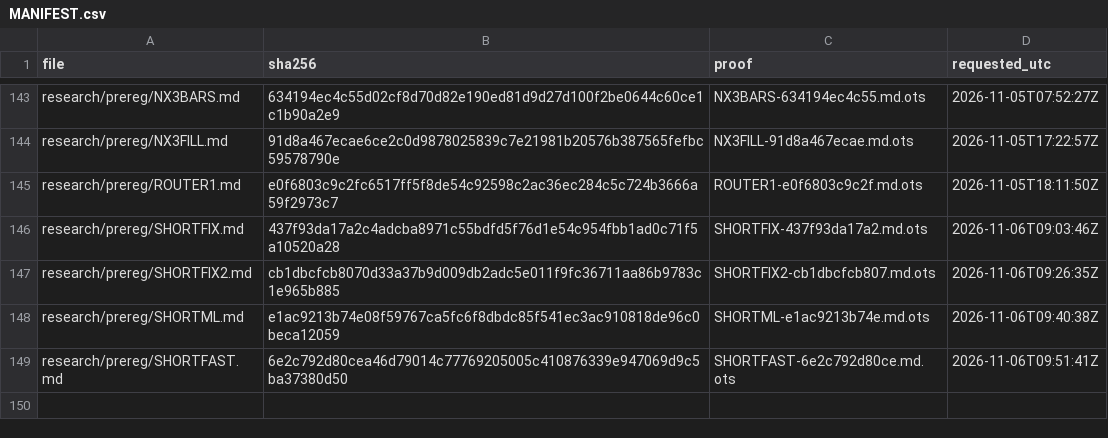
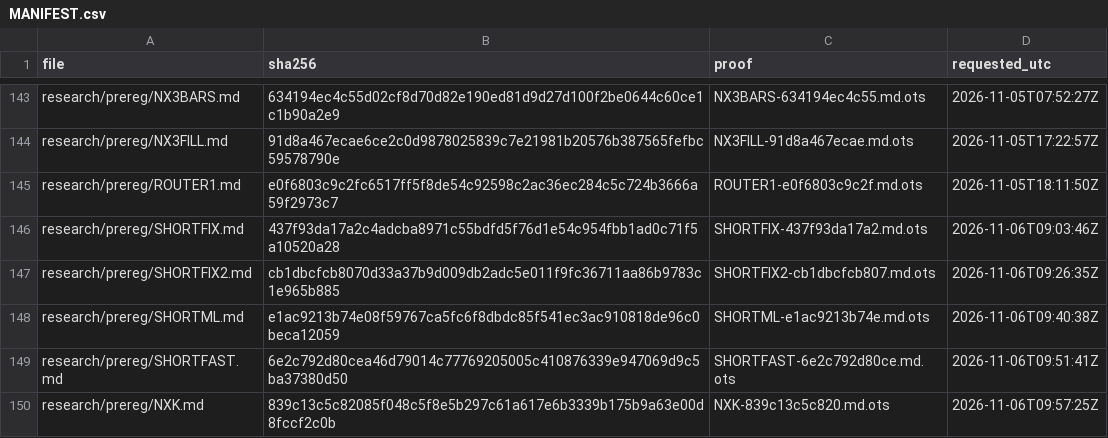
Before and after one commit to amit8f/edge-lab-public, a CSV file: timestamps/MANIFEST.csv, drawn as a sheet; only a part is shown, gaps mark what is left out.

```diff
--- a/timestamps/MANIFEST.csv
+++ b/timestamps/MANIFEST.csv
@@ -149 +149,2 @@ research/prereg/SHORTML.md,e1ac9213b74e08f59767ca5fc6f8dbdc85f541ec3ac910818de96
 research/prereg/SHORTFAST.md,6e2c792d80cea46d79014c77769205005c410876339e947069d9c5ba37380d50,SHORTFAST-6e2c792d80ce.md.ots,2026-11-06T09:51:41Z
+research/prereg/NXK.md,839c13c5c82085f048c5f8e5b297c61a617e6b3339b175b9a63e00d8fccf2c0b,NXK-839c13c5c820.md.ots,2026-11-06T09:57:25Z
```
Also changed, not shown: 1 other file.
